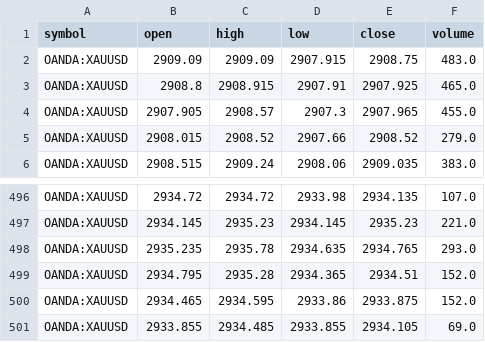
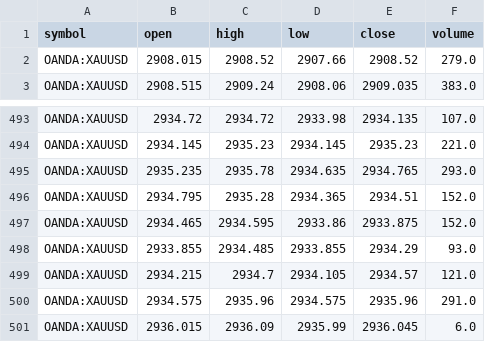
Before and after one commit to Gianpz/trade_ai, a CSV file: candele.csv, drawn as a sheet; only a part is shown, gaps mark what is left out.

```diff
--- a/candele.csv
+++ b/candele.csv
@@ -1,5 +1,2 @@
 symbol,open,high,low,close,volume
-OANDA:XAUUSD,2909.09,2909.09,2907.915,2908.75,483.0
-OANDA:XAUUSD,2908.8,2908.915,2907.91,2907.925,465.0
-OANDA:XAUUSD,2907.905,2908.57,2907.3,2907.965,455.0
 OANDA:XAUUSD,2908.015,2908.52,2907.66,2908.52,279.0
@@ -500,2 +497,5 @@ OANDA:XAUUSD,2934.795,2935.28,2934.365,2934.51,152.0
 OANDA:XAUUSD,2934.465,2934.595,2933.86,2933.875,152.0
-OANDA:XAUUSD,2933.855,2934.485,2933.855,2934.105,69.0
+OANDA:XAUUSD,2933.855,2934.485,2933.855,2934.29,93.0
+OANDA:XAUUSD,2934.215,2934.7,2934.105,2934.57,121.0
+OANDA:XAUUSD,2934.575,2935.96,2934.575,2935.96,291.0
+OANDA:XAUUSD,2936.015,2936.09,2935.99,2936.045,6.0
```
